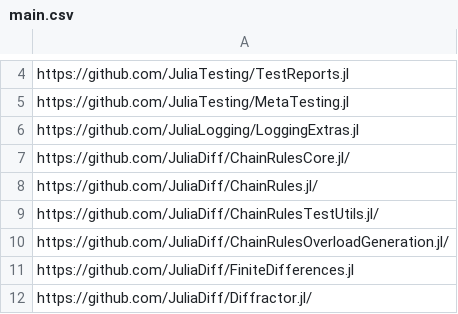
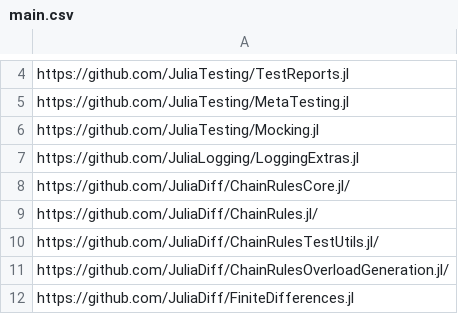
Before and after one commit to oxinabox/oxinabox, a CSV file: data/main.csv, drawn as a sheet; only a part is shown, gaps mark what is left out; the shorter side is filled out with more unchanged rows.

Commit message:
Update main.csv

```diff
--- a/data/main.csv
+++ b/data/main.csv
@@ -5,2 +5,3 @@ https://github.com/JuliaTesting/TestReports.jl
 https://github.com/JuliaTesting/MetaTesting.jl
+https://github.com/JuliaTesting/Mocking.jl
 https://github.com/JuliaLogging/LoggingExtras.jl
```
